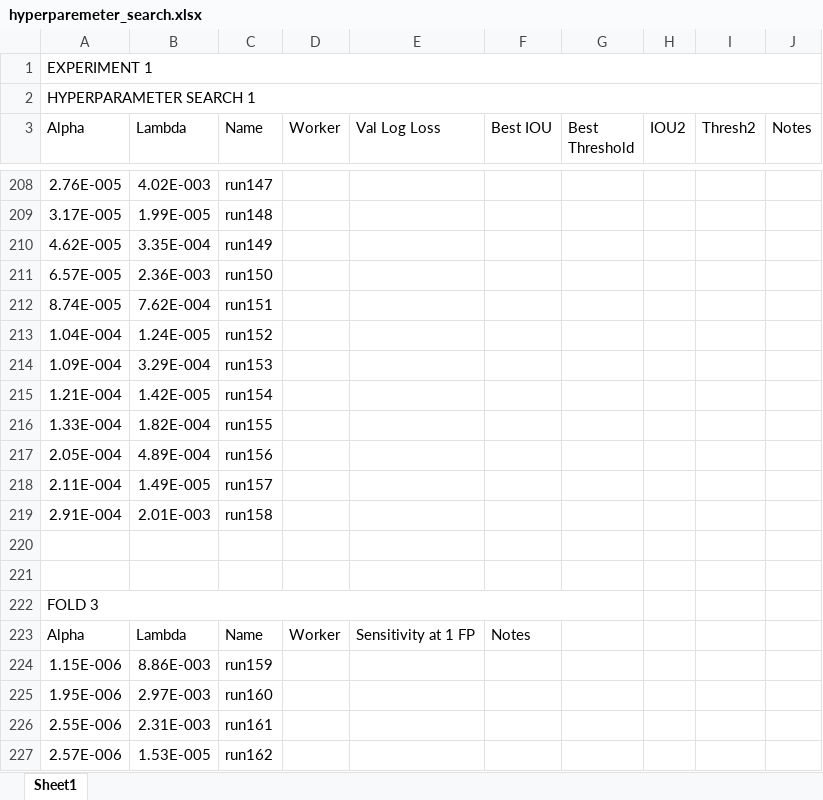
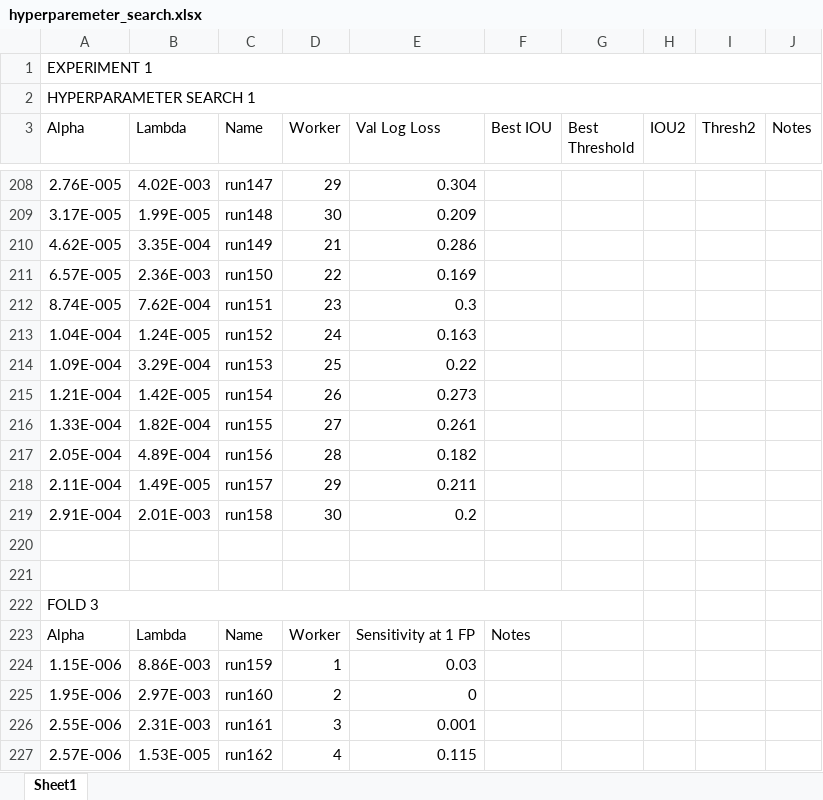
Before and after one commit to ecobost/cnn4brca, an Excel workbook: experiments/hyperparameters/hyperparemeter_search.xlsx, sheet Sheet1, drawn as a sheet; only a part is shown, gaps mark what is left out; values as stored, in another font and other column widths than the file's, no cell formats; the diff covers the shown part only; the diff names each change by its address in the sheet, - before the commit and + after, or states it on an @@ line.

```diff
--- a/experiments/hyperparameters/hyperparemeter_search.xlsx (sheet Sheet1)
+++ b/experiments/hyperparameters/hyperparemeter_search.xlsx (sheet Sheet1)
-D208 (Worker): (empty)
+D208 (Worker): 29
-E208 (Val Log Loss): (empty)
+E208 (Val Log Loss): 0.304
-D209 (Worker): (empty)
+D209 (Worker): 30
-E209 (Val Log Loss): (empty)
+E209 (Val Log Loss): 0.209
-D210 (Worker): (empty)
+D210 (Worker): 21
-E210 (Val Log Loss): (empty)
+E210 (Val Log Loss): 0.286
-D211 (Worker): (empty)
+D211 (Worker): 22
-E211 (Val Log Loss): (empty)
+E211 (Val Log Loss): 0.169
-D212 (Worker): (empty)
+D212 (Worker): 23
-E212 (Val Log Loss): (empty)
+E212 (Val Log Loss): 0.3
-D213 (Worker): (empty)
+D213 (Worker): 24
-E213 (Val Log Loss): (empty)
+E213 (Val Log Loss): 0.163
-D214 (Worker): (empty)
+D214 (Worker): 25
-E214 (Val Log Loss): (empty)
+E214 (Val Log Loss): 0.22
-D215 (Worker): (empty)
+D215 (Worker): 26
-E215 (Val Log Loss): (empty)
+E215 (Val Log Loss): 0.273
-D216 (Worker): (empty)
+D216 (Worker): 27
-E216 (Val Log Loss): (empty)
+E216 (Val Log Loss): 0.261
-D217 (Worker): (empty)
+D217 (Worker): 28
-E217 (Val Log Loss): (empty)
+E217 (Val Log Loss): 0.182
-D218 (Worker): (empty)
+D218 (Worker): 29
-E218 (Val Log Loss): (empty)
+E218 (Val Log Loss): 0.211
-D219 (Worker): (empty)
+D219 (Worker): 30
-E219 (Val Log Loss): (empty)
+E219 (Val Log Loss): 0.2
-D224 (Worker): (empty)
+D224 (Worker): 1
-E224 (Val Log Loss): (empty)
+E224 (Val Log Loss): 0.03
-D225 (Worker): (empty)
+D225 (Worker): 2
-E225 (Val Log Loss): (empty)
+E225 (Val Log Loss): 0
-D226 (Worker): (empty)
+D226 (Worker): 3
-E226 (Val Log Loss): (empty)
+E226 (Val Log Loss): 0.001
-D227 (Worker): (empty)
+D227 (Worker): 4
-E227 (Val Log Loss): (empty)
+E227 (Val Log Loss): 0.115
```
Also changed, not shown: 9 added rows, 1 removed row and 190 edited cells elsewhere in this sheet, cell formats.
